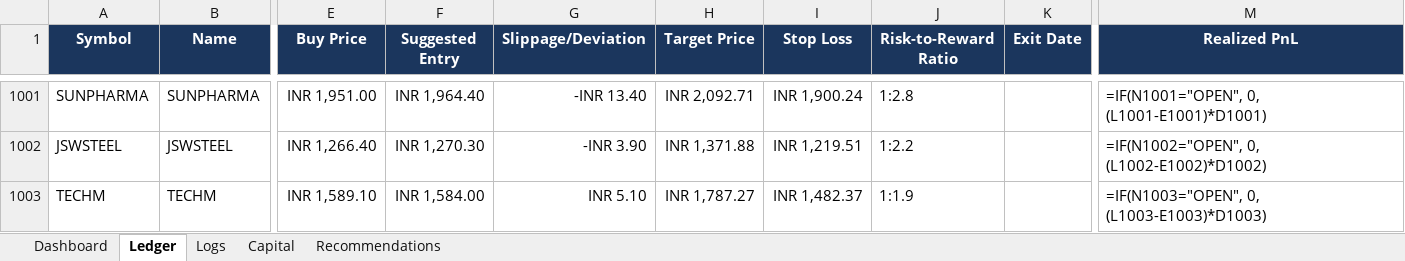
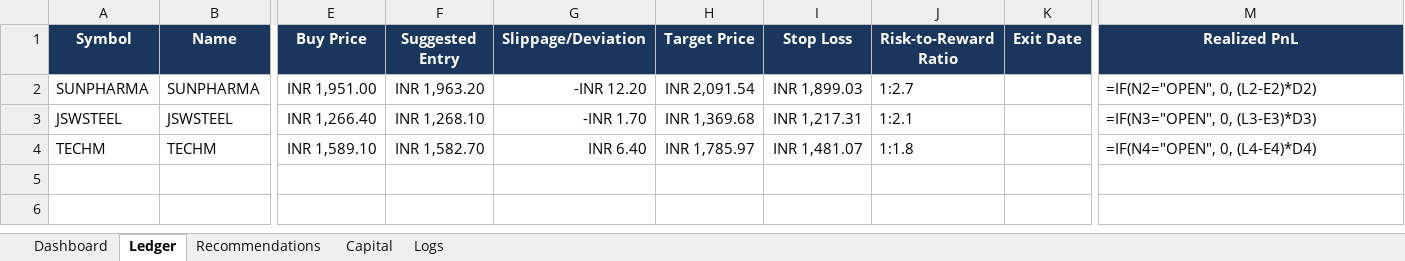
Before and after one commit to SyedTousifMasood/HalaalTrading, an Excel workbook: Trading_Journal.xlsx, sheet Ledger, drawn as a sheet; only a part is shown, gaps mark what is left out; values as stored, in another font and other column widths than the file's, no borders; formulas without a stored value are shown as written; addresses are those after the commit; the diff covers the shown part only; the diff names each change by its address in the sheet, - before the commit and + after, or states it on an @@ line.

```diff
--- a/Trading_Journal.xlsx (sheet Ledger)
+++ b/Trading_Journal.xlsx (sheet Ledger)
@@ sheet tab order changed: Dashboard | Ledger | Recommendations | Capital | Logs @@
-F2 (Suggested Entry): INR 1,964.40
+F2 (Suggested Entry): INR 1,963.20
-G2 (Slippage/Deviation): -INR 13.40
+G2 (Slippage/Deviation): -INR 12.20
-H2 (Target Price): INR 2,092.71
+H2 (Target Price): INR 2,091.54
-I2 (Stop Loss): INR 1,900.24
+I2 (Stop Loss): INR 1,899.03
-J2 (Risk-to-Reward Ratio): 1:2.8
+J2 (Risk-to-Reward Ratio): 1:2.7
-M2 (Realized PnL): =IF(N1001="OPEN", 0, (L1001-E1001)*D1001)
+M2 (Realized PnL): =IF(N2="OPEN", 0, (L2-E2)*D2)
-F3 (Suggested Entry): INR 1,270.30
+F3 (Suggested Entry): INR 1,268.10
-G3 (Slippage/Deviation): -INR 3.90
+G3 (Slippage/Deviation): -INR 1.70
-H3 (Target Price): INR 1,371.88
+H3 (Target Price): INR 1,369.68
-I3 (Stop Loss): INR 1,219.51
+I3 (Stop Loss): INR 1,217.31
-J3 (Risk-to-Reward Ratio): 1:2.2
+J3 (Risk-to-Reward Ratio): 1:2.1
-M3 (Realized PnL): =IF(N1002="OPEN", 0, (L1002-E1002)*D1002)
+M3 (Realized PnL): =IF(N3="OPEN", 0, (L3-E3)*D3)
-F4 (Suggested Entry): INR 1,584.00
+F4 (Suggested Entry): INR 1,582.70
-G4 (Slippage/Deviation): INR 5.10
+G4 (Slippage/Deviation): INR 6.40
-H4 (Target Price): INR 1,787.27
+H4 (Target Price): INR 1,785.97
-I4 (Stop Loss): INR 1,482.37
+I4 (Stop Loss): INR 1,481.07
-J4 (Risk-to-Reward Ratio): 1:1.9
+J4 (Risk-to-Reward Ratio): 1:1.8
-M4 (Realized PnL): =IF(N1003="OPEN", 0, (L1003-E1003)*D1003)
+M4 (Realized PnL): =IF(N4="OPEN", 0, (L4-E4)*D4)
```
Also changed, not shown: 999 removed rows elsewhere in this sheet, sheet Logs, sheet Recommendations, sheet Capital, 2 other files.
